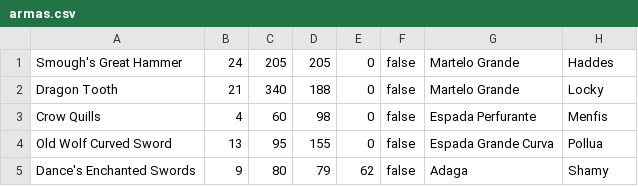
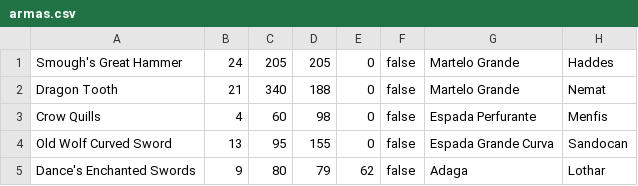
Before and after one commit to enrylucas/Banco, a CSV file: dataInput/armas.csv, drawn as a sheet.

Commit message:
ta arrumado

```diff
--- a/dataInput/armas.csv
+++ b/dataInput/armas.csv
@@ -1,5 +1,5 @@
 Smough's Great Hammer;24;205;205;0;false;Martelo Grande;Haddes
-Dragon Tooth;21;340;188;0;false;Martelo Grande;Locky
+Dragon Tooth;21;340;188;0;false;Martelo Grande;Nemat
 Crow Quills;4;60;98;0;false;Espada Perfurante;Menfis
-Old Wolf Curved Sword;13;95;155;0;false;Espada Grande Curva;Pollua
-Dance's Enchanted Swords;9;80;79;62;false;Adaga;Shamy
+Old Wolf Curved Sword;13;95;155;0;false;Espada Grande Curva;Sandocan
+Dance's Enchanted Swords;9;80;79;62;false;Adaga;Lothar
```
